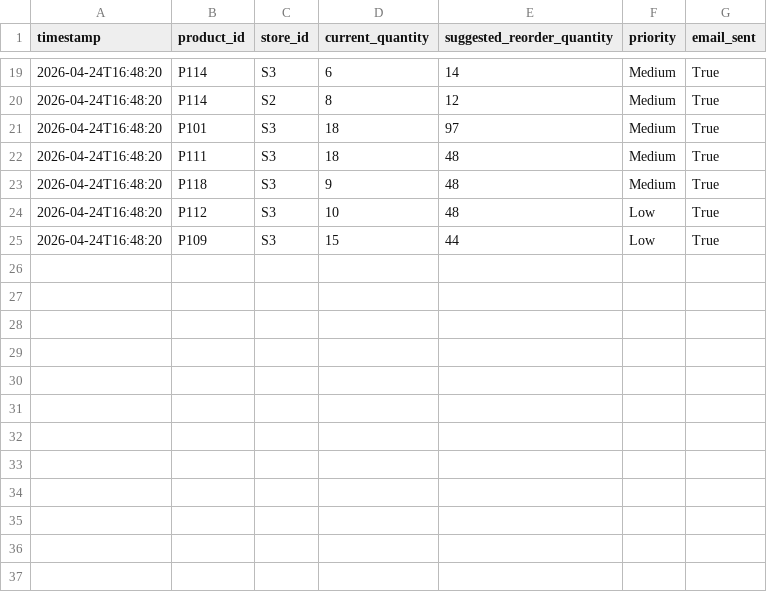
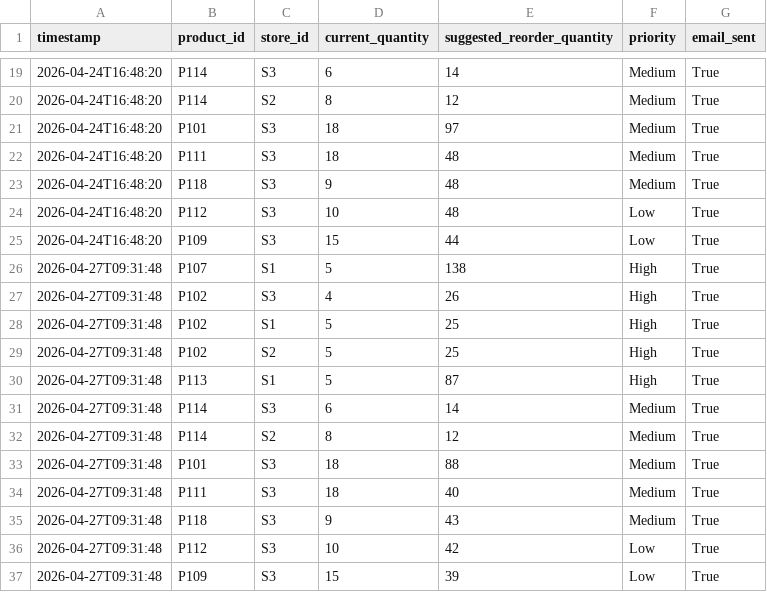
Before and after one commit to snehaalgurrala/Ai-Retail-Inventory-Optimizer, a CSV file: data/processed/email_alert_log.csv, drawn as a sheet; only a part is shown, gaps mark what is left out.

```diff
--- a/data/processed/email_alert_log.csv
+++ b/data/processed/email_alert_log.csv
@@ -25 +25,13 @@ timestamp,product_id,store_id,current_quantity,suggested_reorder_quantity,priori
 2026-04-24T16:48:20,P109,S3,15,44,Low,True
+2026-04-27T09:31:48,P107,S1,5,138,High,True
+2026-04-27T09:31:48,P102,S3,4,26,High,True
+2026-04-27T09:31:48,P102,S1,5,25,High,True
+2026-04-27T09:31:48,P102,S2,5,25,High,True
+2026-04-27T09:31:48,P113,S1,5,87,High,True
+2026-04-27T09:31:48,P114,S3,6,14,Medium,True
+2026-04-27T09:31:48,P114,S2,8,12,Medium,True
+2026-04-27T09:31:48,P101,S3,18,88,Medium,True
+2026-04-27T09:31:48,P111,S3,18,40,Medium,True
+2026-04-27T09:31:48,P118,S3,9,43,Medium,True
+2026-04-27T09:31:48,P112,S3,10,42,Low,True
+2026-04-27T09:31:48,P109,S3,15,39,Low,True
```
Also changed, not shown: data/processed/dead_stock_candidates.csv, data/processed/high_demand_items.csv, 16 other files.
